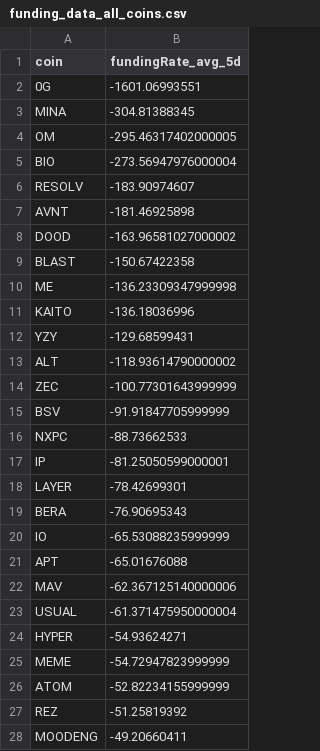
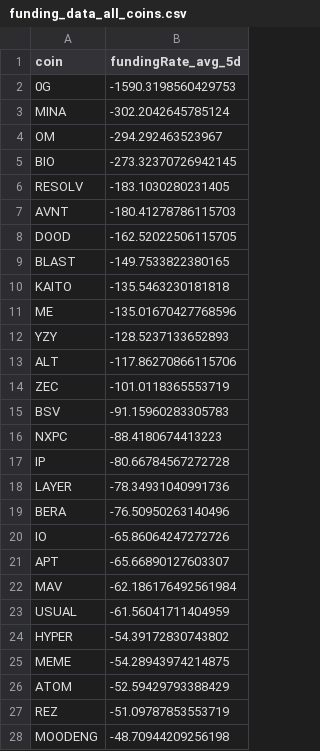
Before and after one commit to traders-ark/hyperliquid-carry-screener, a CSV file: funding_data_all_coins.csv, drawn as a sheet; only a part is shown; the diff covers the shown part only.

```diff
--- a/funding_data_all_coins.csv
+++ b/funding_data_all_coins.csv
@@ -1,28 +1,28 @@
 coin,fundingRate_avg_5d
-0G,-1601.06993551
-MINA,-304.81388345
-OM,-295.46317402000005
-BIO,-273.56947976000004
-RESOLV,-183.90974607
-AVNT,-181.46925898
-DOOD,-163.96581027000002
-BLAST,-150.67422358
-ME,-136.23309347999998
-KAITO,-136.18036996
-YZY,-129.68599431
-ALT,-118.93614790000002
-ZEC,-100.77301643999999
-BSV,-91.91847705999999
-NXPC,-88.73662533
-IP,-81.25050599000001
-LAYER,-78.42699301
-BERA,-76.90695343
-IO,-65.53088235999999
-APT,-65.01676088
-MAV,-62.367125140000006
-USUAL,-61.371475950000004
-HYPER,-54.93624271
-MEME,-54.72947823999999
-ATOM,-52.82234155999999
-REZ,-51.25819392
-MOODENG,-49.20660411
+0G,-1590.3198560429753
+MINA,-302.2042645785124
+OM,-294.292463523967
+BIO,-273.32370726942145
+RESOLV,-183.1030280231405
+AVNT,-180.41278786115703
+DOOD,-162.52022506115705
+BLAST,-149.7533822380165
+KAITO,-135.5463230181818
+ME,-135.01670427768596
+YZY,-128.5237133652893
+ALT,-117.86270866115706
+ZEC,-101.0118365553719
+BSV,-91.15960283305783
+NXPC,-88.4180674413223
+IP,-80.66784567272728
+LAYER,-78.34931040991736
+BERA,-76.50950263140496
+IO,-65.86064247272726
+APT,-65.66890127603307
+MAV,-62.186176492561984
+USUAL,-61.56041711404959
+HYPER,-54.39172830743802
+MEME,-54.28943974214875
+ATOM,-52.59429793388429
+REZ,-51.09787853553719
+MOODENG,-48.70944209256198
```
Also changed, not shown: 20 added rows, 20 removed rows and 82 edited cells elsewhere in this file, 1 other file.
